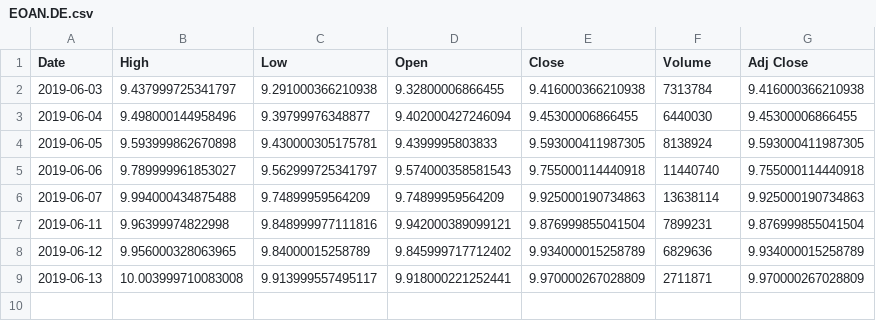
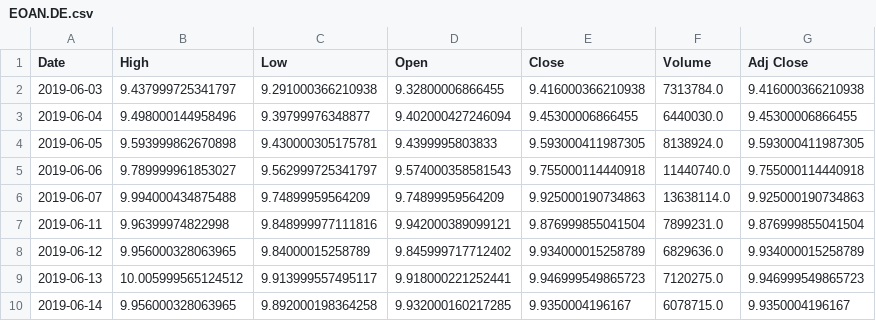
Before and after one commit to syikmis/stock_price_prediction, a CSV file: data/data/DAX30/EOAN.DE.csv, drawn as a sheet.

```diff
--- a/data/data/DAX30/EOAN.DE.csv
+++ b/data/data/DAX30/EOAN.DE.csv
@@ -1,9 +1,10 @@
 Date,High,Low,Open,Close,Volume,Adj Close
-2019-06-03,9.437999725341797,9.291000366210938,9.32800006866455,9.416000366210938,7313784,9.416000366210938
-2019-06-04,9.498000144958496,9.39799976348877,9.402000427246094,9.45300006866455,6440030,9.45300006866455
-2019-06-05,9.593999862670898,9.430000305175781,9.4399995803833,9.593000411987305,8138924,9.593000411987305
-2019-06-06,9.789999961853027,9.562999725341797,9.574000358581543,9.755000114440918,11440740,9.755000114440918
-2019-06-07,9.994000434875488,9.74899959564209,9.74899959564209,9.925000190734863,13638114,9.925000190734863
-2019-06-11,9.96399974822998,9.848999977111816,9.942000389099121,9.876999855041504,7899231,9.876999855041504
-2019-06-12,9.956000328063965,9.84000015258789,9.845999717712402,9.934000015258789,6829636,9.934000015258789
-2019-06-13,10.003999710083008,9.913999557495117,9.918000221252441,9.970000267028809,2711871,9.970000267028809
+2019-06-03,9.437999725341797,9.291000366210938,9.32800006866455,9.416000366210938,7313784.0,9.416000366210938
+2019-06-04,9.498000144958496,9.39799976348877,9.402000427246094,9.45300006866455,6440030.0,9.45300006866455
+2019-06-05,9.593999862670898,9.430000305175781,9.4399995803833,9.593000411987305,8138924.0,9.593000411987305
+2019-06-06,9.789999961853027,9.562999725341797,9.574000358581543,9.755000114440918,11440740.0,9.755000114440918
+2019-06-07,9.994000434875488,9.74899959564209,9.74899959564209,9.925000190734863,13638114.0,9.925000190734863
+2019-06-11,9.96399974822998,9.848999977111816,9.942000389099121,9.876999855041504,7899231.0,9.876999855041504
+2019-06-12,9.956000328063965,9.84000015258789,9.845999717712402,9.934000015258789,6829636.0,9.934000015258789
+2019-06-13,10.005999565124512,9.913999557495117,9.918000221252441,9.946999549865723,7120275.0,9.946999549865723
+2019-06-14,9.956000328063965,9.892000198364258,9.932000160217285,9.9350004196167,6078715.0,9.9350004196167
```
Also changed, not shown: data/data/DAX30.csv, data/data/DAX30/BMW.DE.csv, 49 other files.
